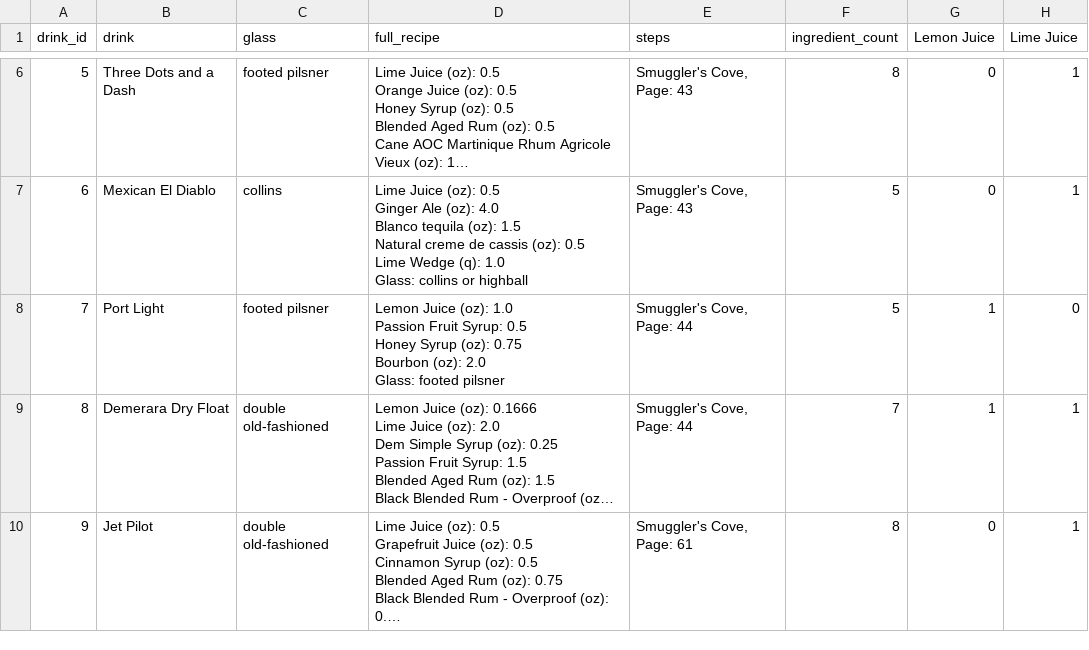
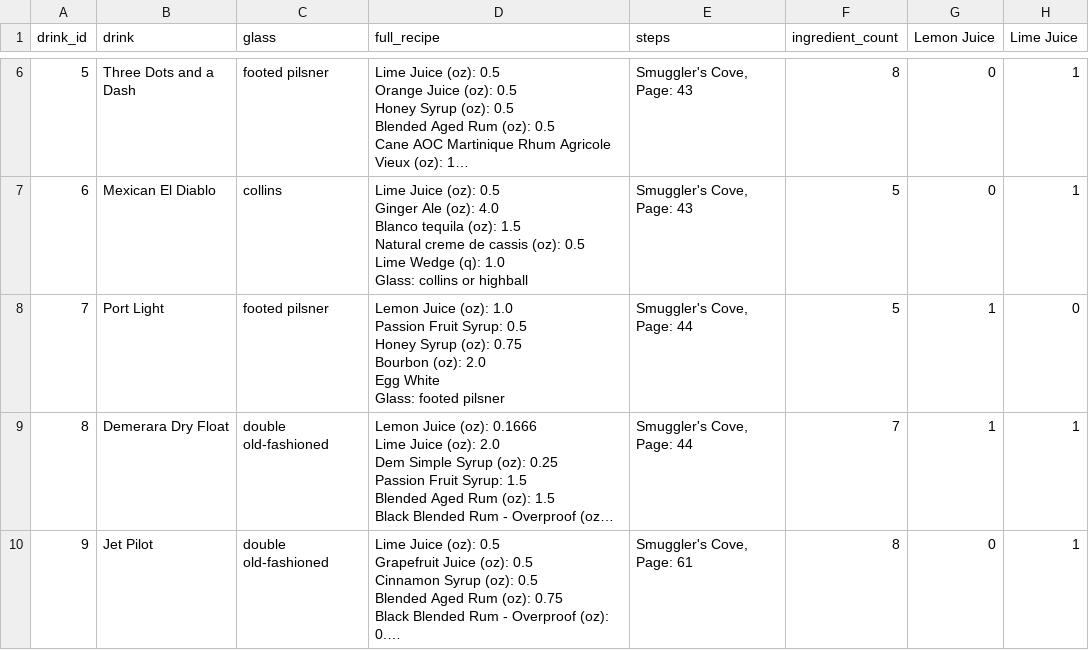
Before and after one commit to jnawjux/tiki_bar, a CSV file: all_drinks.csv, drawn as a sheet; only a part is shown, gaps mark what is left out; long unchanged cells end in …; ↵ is a line break in a cell; the diff covers the shown part only; the diff names each change by its address in the sheet, - before the commit and + after, or states it on an @@ line.

```diff
--- a/all_drinks.csv
+++ b/all_drinks.csv
-D8 (full_recipe): …(oz): 2.0 ↵ Glass: footed…
+D8 (full_recipe): …(oz): 2.0 ↵ Egg White ↵ Glass: footed…
```
Also changed, not shown: 2 edited cells elsewhere in this file, 2 other files.
